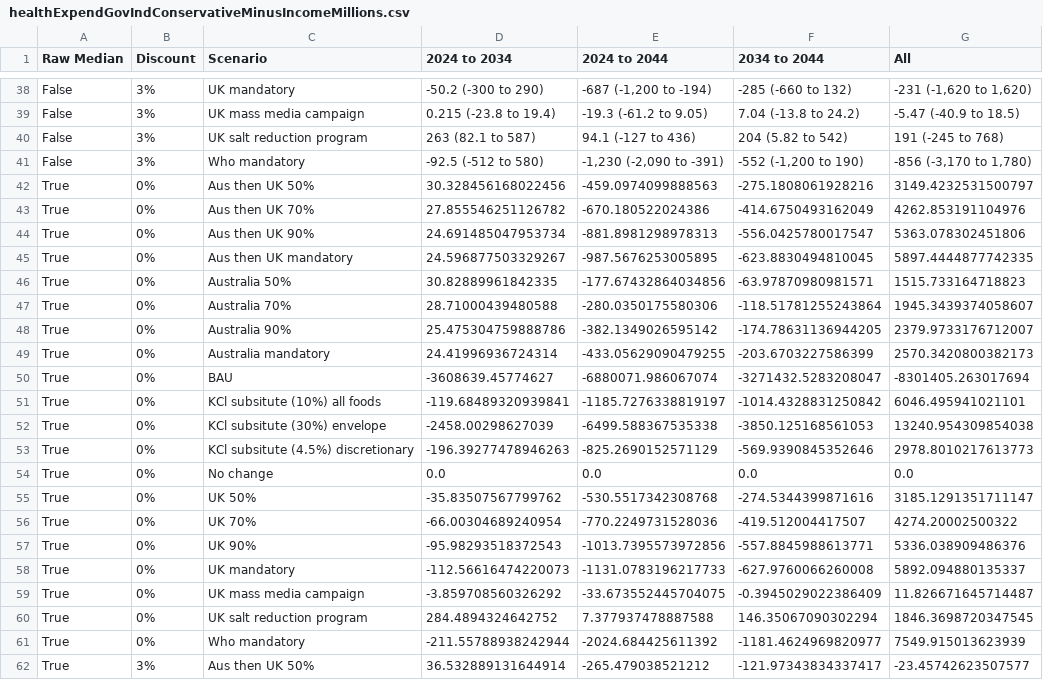
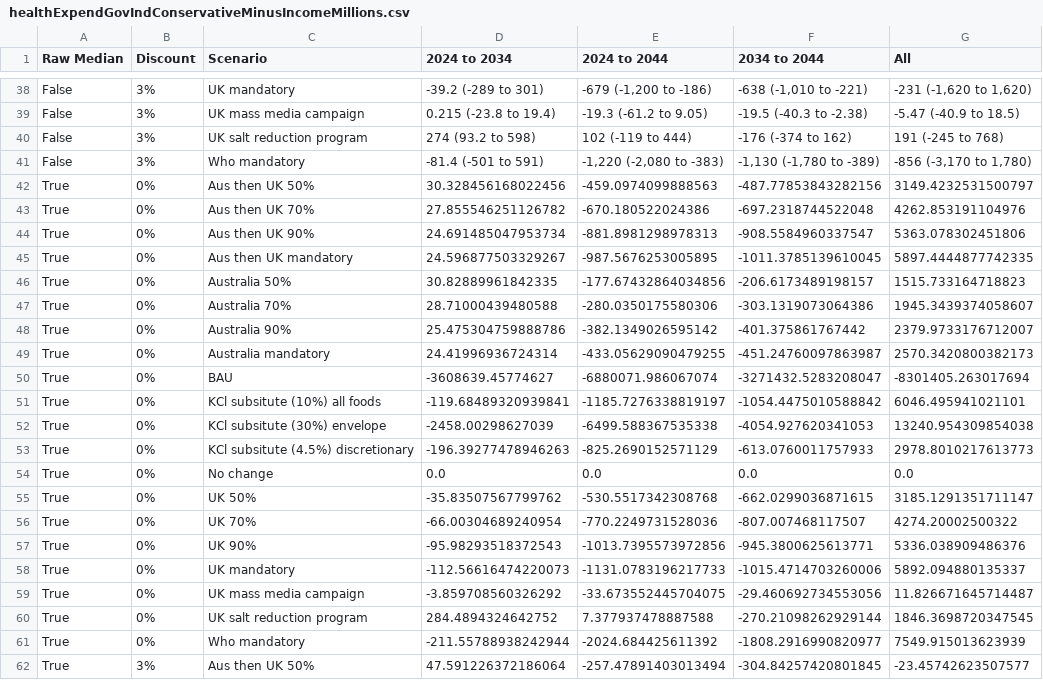
Before and after one commit to population-interventions/PythonGlue, a CSV file: PMSLT_output/output/healthExpendGovIndConservativeMinusIncomeMillions.csv, drawn as a sheet; only a part is shown, gaps mark what is left out; the diff covers the shown part only; the diff names each change by its address in the sheet, - before the commit and + after, or states it on an @@ line.

```diff
--- a/PMSLT_output/output/healthExpendGovIndConservativeMinusIncomeMillions.csv
+++ b/PMSLT_output/output/healthExpendGovIndConservativeMinusIncomeMillions.csv
-D38 (2024 to 2034): -50.2 (-300 to 290)
+D38 (2024 to 2034): -39.2 (-289 to 301)
-E38 (2024 to 2044): -687 (-1,200 to -194)
+E38 (2024 to 2044): -679 (-1,200 to -186)
-F38 (2034 to 2044): -285 (-660 to 132)
+F38 (2034 to 2044): -638 (-1,010 to -221)
-F39 (2034 to 2044): 7.04 (-13.8 to 24.2)
+F39 (2034 to 2044): -19.5 (-40.3 to -2.38)
-D40 (2024 to 2034): 263 (82.1 to 587)
+D40 (2024 to 2034): 274 (93.2 to 598)
-E40 (2024 to 2044): 94.1 (-127 to 436)
+E40 (2024 to 2044): 102 (-119 to 444)
-F40 (2034 to 2044): 204 (5.82 to 542)
+F40 (2034 to 2044): -176 (-374 to 162)
-D41 (2024 to 2034): -92.5 (-512 to 580)
+D41 (2024 to 2034): -81.4 (-501 to 591)
-E41 (2024 to 2044): -1,230 (-2,090 to -391)
+E41 (2024 to 2044): -1,220 (-2,080 to -383)
-F41 (2034 to 2044): -552 (-1,200 to 190)
+F41 (2034 to 2044): -1,130 (-1,780 to -389)
-F42 (2034 to 2044): -275.1808061928216
+F42 (2034 to 2044): -487.77853843282156
-F43 (2034 to 2044): -414.6750493162049
+F43 (2034 to 2044): -697.2318744522048
-F44 (2034 to 2044): -556.0425780017547
+F44 (2034 to 2044): -908.5584960337547
-F45 (2034 to 2044): -623.8830494810045
+F45 (2034 to 2044): -1011.3785139610045
-F46 (2034 to 2044): -63.97870980981571
+F46 (2034 to 2044): -206.6173489198157
-F47 (2034 to 2044): -118.51781255243864
+F47 (2034 to 2044): -303.1319073064386
-F48 (2034 to 2044): -174.78631136944205
+F48 (2034 to 2044): -401.375861767442
-F49 (2034 to 2044): -203.6703227586399
+F49 (2034 to 2044): -451.24760097863987
-F51 (2034 to 2044): -1014.4328831250842
+F51 (2034 to 2044): -1054.4475010588842
-F52 (2034 to 2044): -3850.125168561053
+F52 (2034 to 2044): -4054.927620341053
-F53 (2034 to 2044): -569.9390845352646
+F53 (2034 to 2044): -613.0760011757933
-F55 (2034 to 2044): -274.5344399871616
+F55 (2034 to 2044): -662.0299036871615
-F56 (2034 to 2044): -419.512004417507
+F56 (2034 to 2044): -807.007468117507
-F57 (2034 to 2044): -557.8845988613771
+F57 (2034 to 2044): -945.3800625613771
-F58 (2034 to 2044): -627.9760066260008
+F58 (2034 to 2044): -1015.4714703260006
-F59 (2034 to 2044): -0.3945029022386409
+F59 (2034 to 2044): -29.460692734553056
-F60 (2034 to 2044): 146.35067090302294
+F60 (2034 to 2044): -270.21098262929144
-F61 (2034 to 2044): -1181.4624969820977
+F61 (2034 to 2044): -1808.2916990820977
-D62 (2024 to 2034): 36.532889131644914
+D62 (2024 to 2034): 47.591226372186064
-E62 (2024 to 2044): -265.479038521212
+E62 (2024 to 2044): -257.47891403013494
-F62 (2034 to 2044): -121.97343834337417
+F62 (2034 to 2044): -304.84257420801845
```
Also changed, not shown: 109 edited cells elsewhere in this file, PMSLT_output/output/ICERhealthExpendGovIndConservativeMinusIncomeThousandsPerHaly.csv, PMSLT_output/output/ICERhealthExpendGovIndMinusIncomeThousandsPerHaly.csv, 10 other files.
